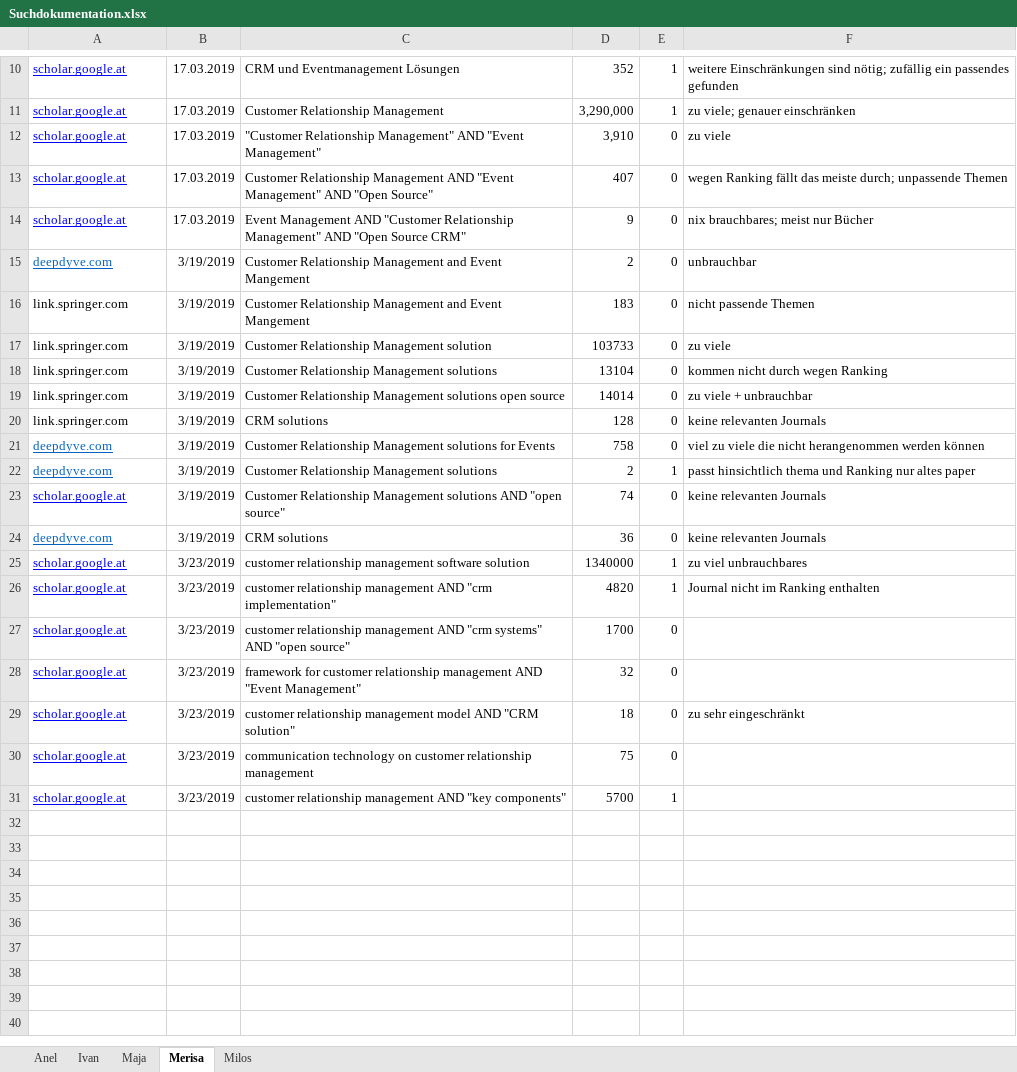
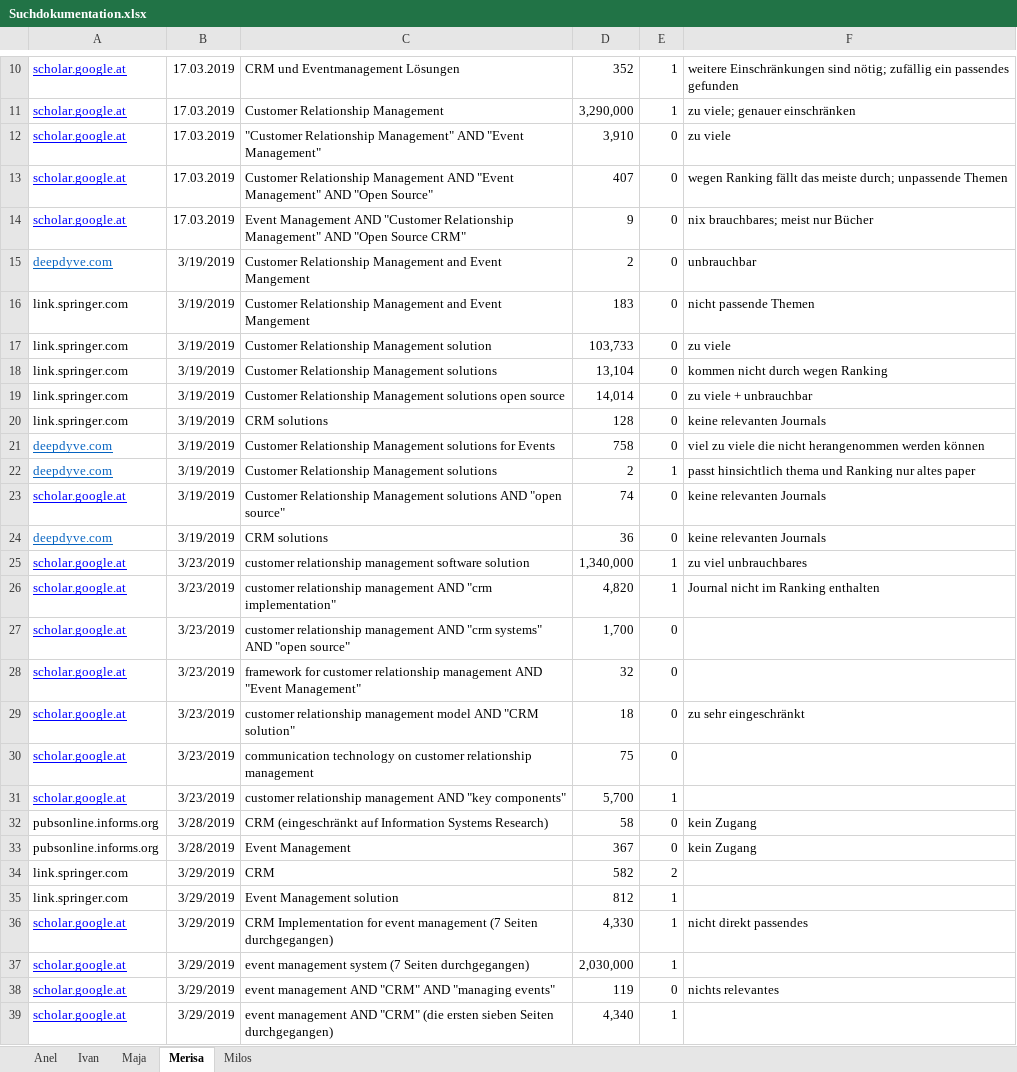
Before and after one commit to MilosTomic123/IT_Projekt_SS19, an Excel workbook: Suchdokumentation.xlsx, sheet Merisa, drawn as a sheet; only a part is shown, gaps mark what is left out; values as stored, in another font and other column widths than the file's, no borders; charts and pictures not drawn; the diff names each change by its address in the sheet, - before the commit and + after, or states it on an @@ line.

Commit message:
Update Suchdokumentation.xlsx

```diff
--- a/Suchdokumentation.xlsx (sheet Merisa)
+++ b/Suchdokumentation.xlsx (sheet Merisa)
-D17: 103733
+D17: 103,733
-D18: 13104
+D18: 13,104
-D19: 14014
+D19: 14,014
-D25: 1340000
+D25: 1,340,000
-D26: 4820
+D26: 4,820
-D27: 1700
+D27: 1,700
-D31: 5700
+D31: 5,700
+row 32: pubsonline.informs.org | 3/28/2019 | CRM (eingeschränkt auf Information Systems Research) | 58 | 0 | kein Zugang
+row 33: pubsonline.informs.org | 3/28/2019 | Event Management | 367 | 0 | kein Zugang
+row 34: link.springer.com | 3/29/2019 | CRM | 582 | 2
+row 35: link.springer.com | 3/29/2019 | Event Management solution | 812 | 1
+row 36: scholar.google.at | 3/29/2019 | CRM Implementation for event management (7 Seiten durchgegangen) | 4,330 | 1 | nicht direkt passendes
+row 37: scholar.google.at | 3/29/2019 | event management system (7 Seiten durchgegangen) | 2,030,000 | 1
+row 38: scholar.google.at | 3/29/2019 | event management AND "CRM" AND "managing events" | 119 | 0 | nichts relevantes
+row 39: scholar.google.at | 3/29/2019 | event management AND "CRM" (die ersten sieben Seiten durchgegangen) | 4,340 | 1
```
Also changed, not shown: charts or pictures.
